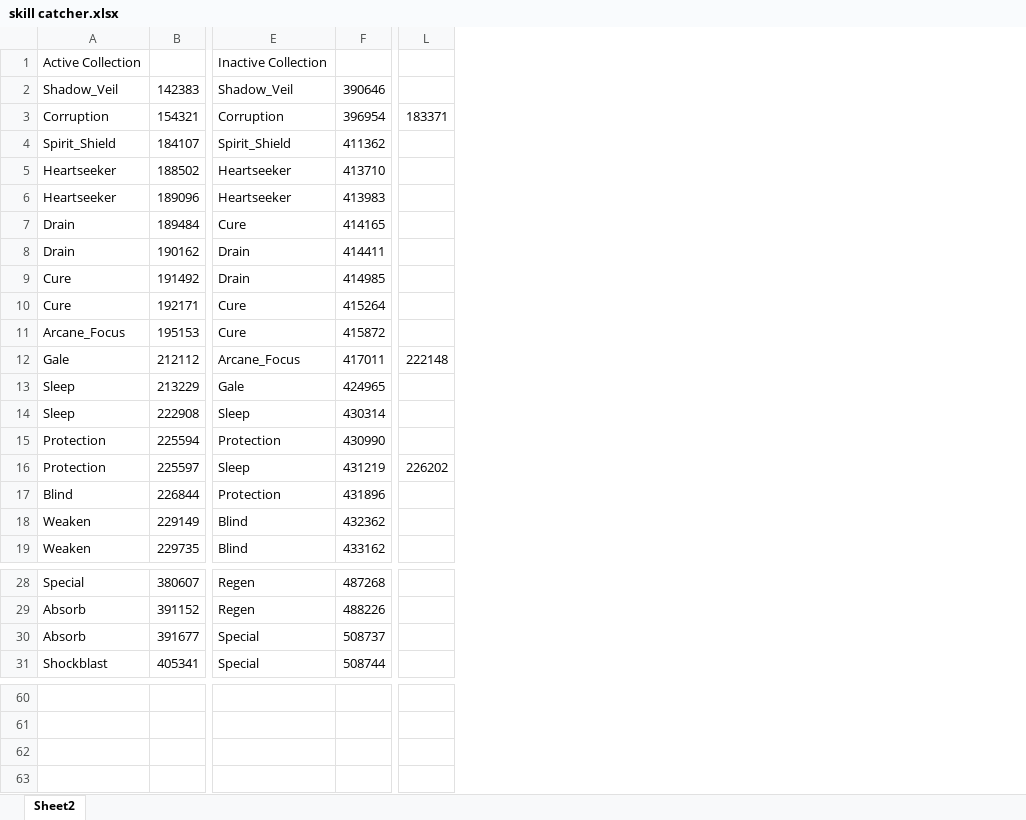
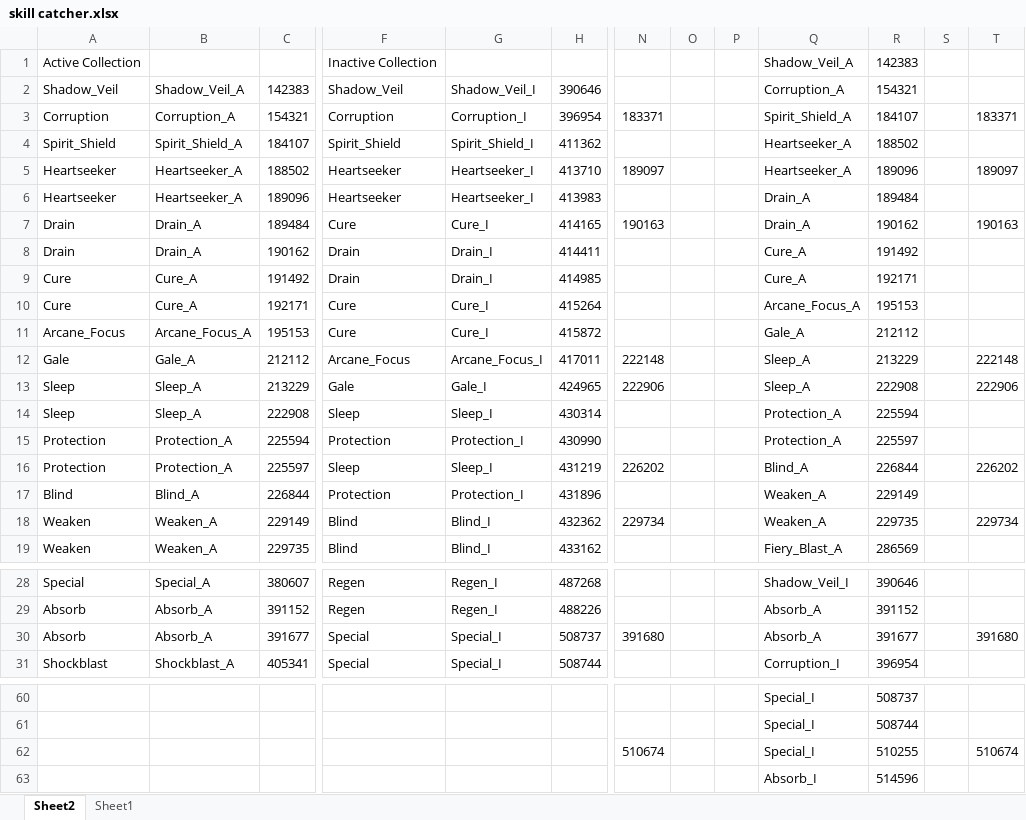
Before and after one commit to Tigenzero/HVB, an Excel workbook: skill catcher.xlsx, sheet Sheet2, drawn as a sheet; only a part is shown, gaps mark what is left out; values as stored, in another font and other column widths than the file's, no borders; addresses are those after the commit; the diff names each change by its address in the sheet, - before the commit and + after, or states it on an @@ line.

```diff
--- a/skill catcher.xlsx (sheet Sheet2)
+++ b/skill catcher.xlsx (sheet Sheet2)
+sheet tab: Sheet1
+column B, rows 2-19: Shadow_Veil_A | Corruption_A | Spirit_Shield_A | Heartseeker_A | Heartseeker_A | Drain_A | Drain_A | Cure_A | Cure_A | Arcane_Focus_A | Gale_A | Sleep_A | Sleep_A | Protection_A | Protection_A | Blind_A | Weaken_A | Weaken_A; rows 28-31: Special_A | Absorb_A | Absorb_A | Shockblast_A
+column G, rows 2-19: Shadow_Veil_I | Corruption_I | Spirit_Shield_I | Heartseeker_I | Heartseeker_I | Cure_I | Drain_I | Drain_I | Cure_I | Cure_I | Arcane_Focus_I | Gale_I | Sleep_I | Protection_I | Sleep_I | Protection_I | Blind_I | Blind_I; rows 28-31: Regen_I | Regen_I | Special_I | Special_I
+column O, empty
+column P, empty
+column Q, rows 1-19: Shadow_Veil_A | Corruption_A | Spirit_Shield_A | Heartseeker_A | Heartseeker_A | Drain_A | Drain_A | Cure_A | Cure_A | Arcane_Focus_A | Gale_A | Sleep_A | Sleep_A | Protection_A | Protection_A | Blind_A | Weaken_A | Weaken_A | Fiery_Blast_A; rows 28-31: Shadow_Veil_I | Absorb_A | Absorb_A | Corruption_I; rows 60-63: Special_I | Special_I | Special_I | Absorb_I
+column R, rows 1-19: 142383 | 154321 | 184107 | 188502 | 189096 | 189484 | 190162 | 191492 | 192171 | 195153 | 212112 | 213229 | 222908 | 225594 | 225597 | 226844 | 229149 | 229735 | 286569; rows 28-31: 390646 | 391152 | 391677 | 396954; rows 60-63: 508737 | 508744 | 510255 | 514596
+column S, empty
+column T, rows 3-18: 183371 |  | 189097 |  | 190163 |  |  |  |  | 222148 | 222906 |  |  | 226202 |  | 229734; row 30: 391680; row 62: 510674
-N5: (empty)
+N5: 189097
-N7: (empty)
+N7: 190163
-N13: (empty)
+N13: 222906
-N18: (empty)
+N18: 229734
-N30: (empty)
+N30: 391680
-N62: (empty)
+N62: 510674
```
Also changed, not shown: formulas that keep their value, 6 other files.
